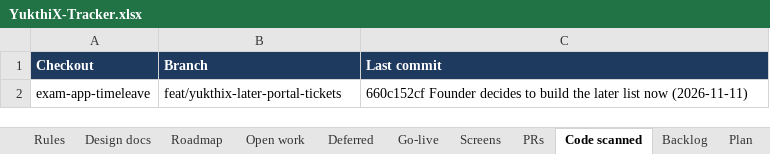
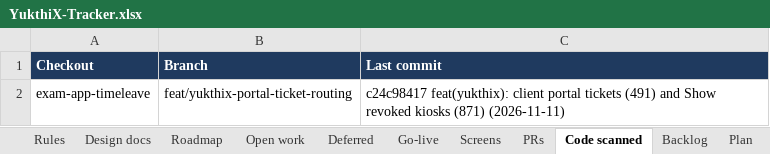
Before and after one commit to hari9495/exam-app, an Excel workbook: docs/yukthix/tracker/YukthiX-Tracker.xlsx, sheet Code scanned, drawn as a sheet; values as stored, in another font and other column widths than the file's, no borders; the diff names each change by its address in the sheet, - before the commit and + after, or states it on an @@ line.

```diff
--- a/docs/yukthix/tracker/YukthiX-Tracker.xlsx (sheet Code scanned)
+++ b/docs/yukthix/tracker/YukthiX-Tracker.xlsx (sheet Code scanned)
-B2 (Branch): feat/yukthix-later-portal-tickets
+B2 (Branch): feat/yukthix-portal-ticket-routing
-C2 (Last commit): 660c152cf Founder decides to build the later list now (2026-11-11)
+C2 (Last commit): c24c98417 feat(yukthix): client portal tickets (491) and Show revoked kiosks (871) (2026-11-11)
```
Also changed, not shown: sheet Manual tests, 9 other files.
